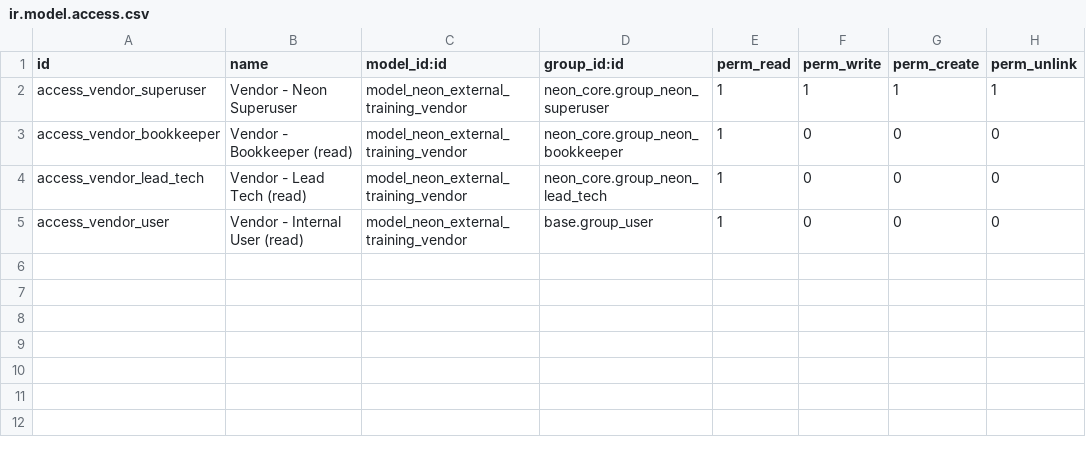
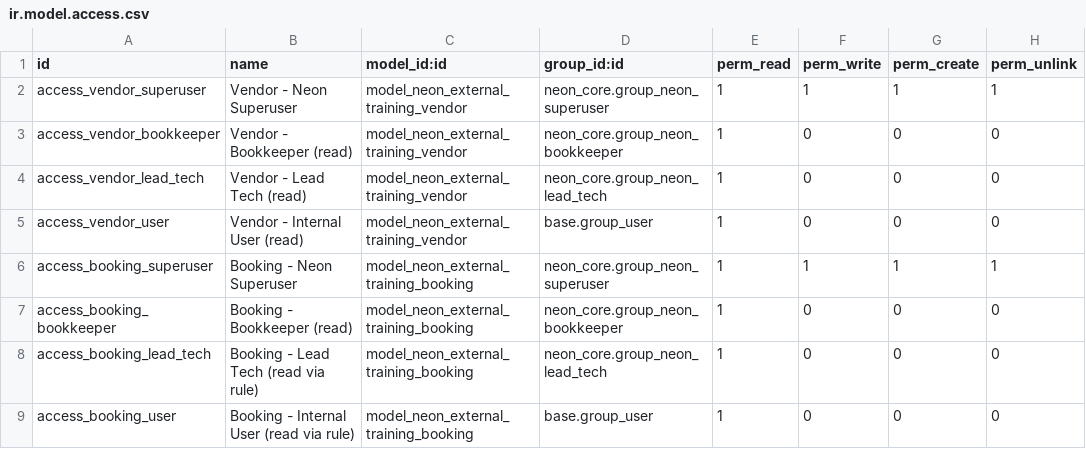
Before and after one commit to tatenda-it/neon-odoo, a CSV file: addons/neon_external_training/security/ir.model.access.csv, drawn as a sheet; the diff names each change by its address in the sheet, - before the commit and + after, or states it on an @@ line.

```diff
--- a/addons/neon_external_training/security/ir.model.access.csv
+++ b/addons/neon_external_training/security/ir.model.access.csv
+row 6: access_booking_superuser | Booking - Neon Superuser | model_neon_external_training_booking | neon_core.group_neon_superuser | 1 | 1 | 1 | 1
+row 7: access_booking_bookkeeper | Booking - Bookkeeper (read) | model_neon_external_training_booking | neon_core.group_neon_bookkeeper | 1 | 0 | 0 | 0
+row 8: access_booking_lead_tech | Booking - Lead Tech (read via rule) | model_neon_external_training_booking | neon_core.group_neon_lead_tech | 1 | 0 | 0 | 0
+row 9: access_booking_user | Booking - Internal User (read via rule) | model_neon_external_training_booking | base.group_user | 1 | 0 | 0 | 0
```
Also changed, not shown: 8 other files.
